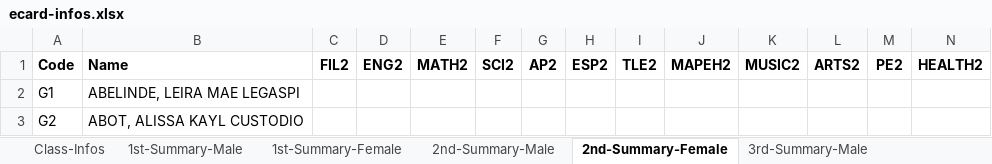
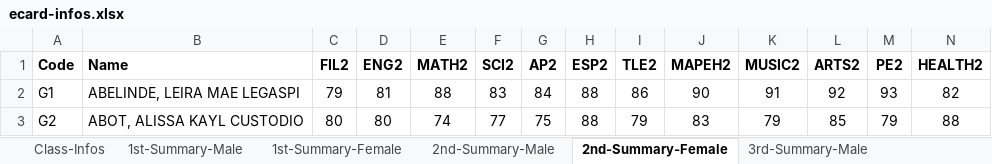
Before and after one commit to cityofsmiles/automatedecard, an Excel workbook: ecard-infos.xlsx, sheet 2nd-Summary-Female, drawn as a sheet; only a part is shown; values as stored, in another font and other column widths than the file's, no borders; the diff covers the shown part only; the diff names each change by its address in the sheet, - before the commit and + after, or states it on an @@ line.

```diff
--- a/ecard-infos.xlsx (sheet 2nd-Summary-Female)
+++ b/ecard-infos.xlsx (sheet 2nd-Summary-Female)
-C2 (FIL2): (empty)
+C2 (FIL2): 79
-D2 (ENG2): (empty)
+D2 (ENG2): 81
-E2 (MATH2): (empty)
+E2 (MATH2): 88
-F2 (SCI2): (empty)
+F2 (SCI2): 83
-G2 (AP2): (empty)
+G2 (AP2): 84
-H2:H3 (ESP2): (empty)
+H2:H3 (ESP2): 88
-I2 (TLE2): (empty)
+I2 (TLE2): 86
-J2 (MAPEH2): (empty)
+J2 (MAPEH2): 90
-K2 (MUSIC2): (empty)
+K2 (MUSIC2): 91
-L2 (ARTS2): (empty)
+L2 (ARTS2): 92
-M2 (PE2): (empty)
+M2 (PE2): 93
-N2 (HEALTH2): (empty)
+N2 (HEALTH2): 82
-C3 (FIL2): (empty)
+C3 (FIL2): 80
-D3 (ENG2): (empty)
+D3 (ENG2): 80
-E3 (MATH2): (empty)
+E3 (MATH2): 74
-F3 (SCI2): (empty)
+F3 (SCI2): 77
-G3 (AP2): (empty)
+G3 (AP2): 75
-I3 (TLE2): (empty)
+I3 (TLE2): 79
-J3 (MAPEH2): (empty)
+J3 (MAPEH2): 83
-K3 (MUSIC2): (empty)
+K3 (MUSIC2): 79
-L3 (ARTS2): (empty)
+L3 (ARTS2): 85
-M3 (PE2): (empty)
+M3 (PE2): 79
-N3 (HEALTH2): (empty)
+N3 (HEALTH2): 88
```
Also changed, not shown: 264 edited cells elsewhere in this sheet, sheet Values-Male, sheet Values-Female, sheet 2nd-Summary-Male, other sheet tabs, formulas that keep their value, 1 other file.
